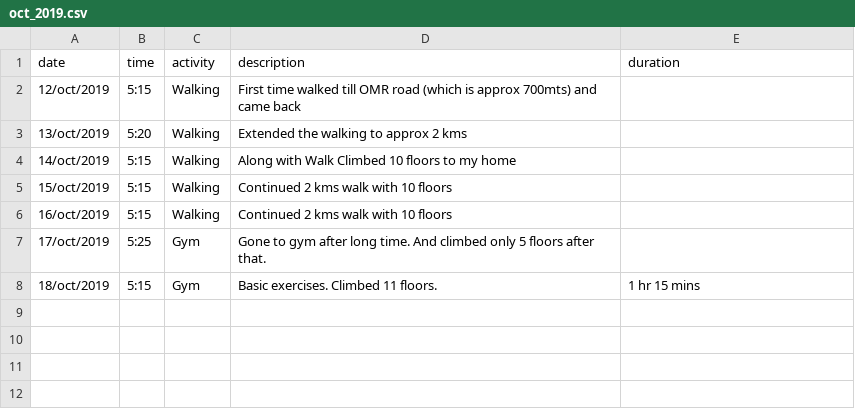
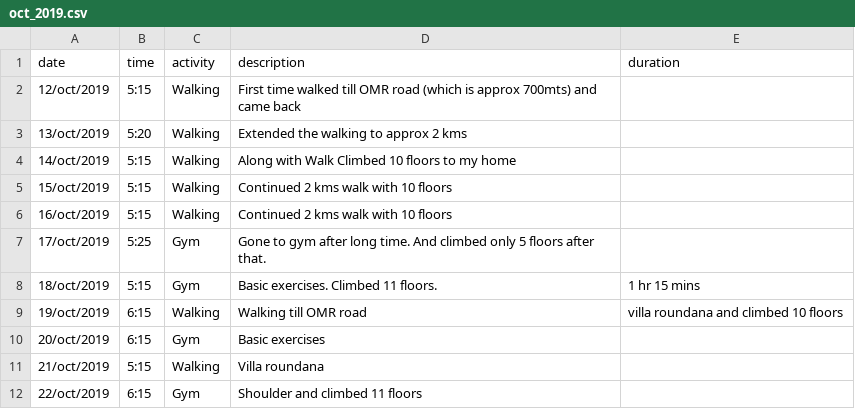
Before and after one commit to worldofprasanna/100_days_of_getting_early, a CSV file: oct_2019.csv, drawn as a sheet.

Commit message:
update for 22/oct

```diff
--- a/oct_2019.csv
+++ b/oct_2019.csv
@@ -8 +8,5 @@ date,time,activity,description,duration
 18/oct/2019,5:15,Gym,Basic exercises. Climbed 11 floors.,1 hr 15 mins
+19/oct/2019,6:15,Walking,Walking till OMR road, villa roundana and climbed 10 floors
+20/oct/2019,6:15,Gym,Basic exercises
+21/oct/2019,5:15,Walking,Villa roundana
+22/oct/2019,6:15,Gym,Shoulder and climbed 11 floors
```
